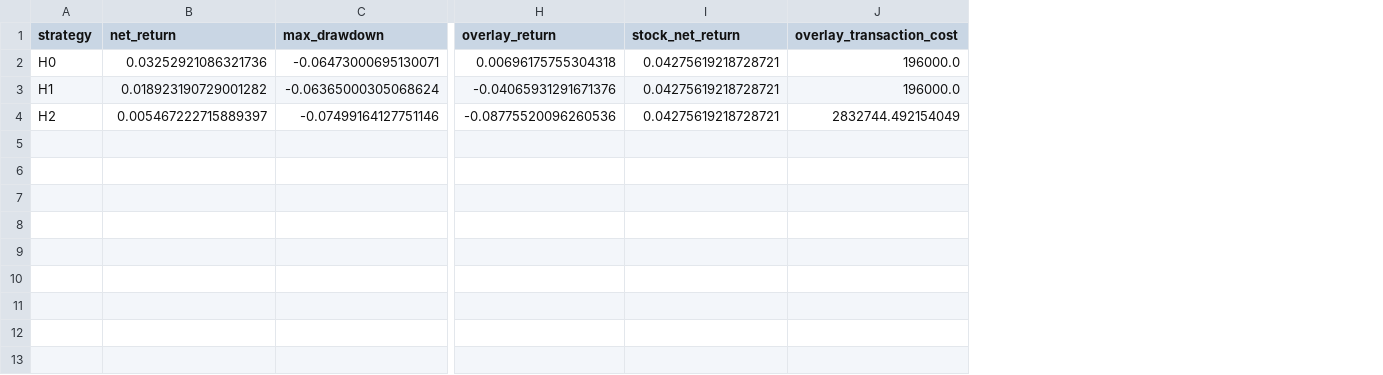
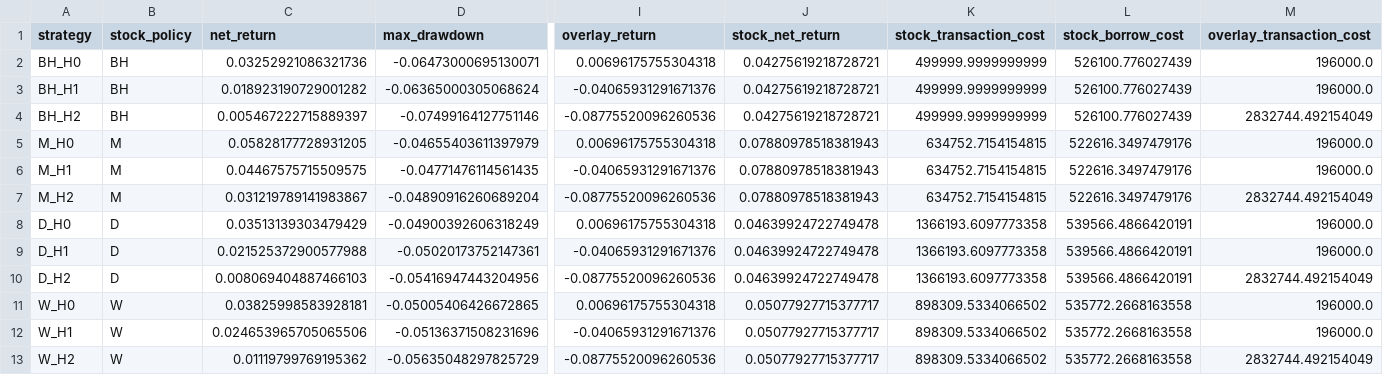
Before and after one commit to 6309-lcy/gmc-momentum-strategy, a CSV file: aligned_method/hedging/actual_metrics.csv, drawn as a sheet; only a part is shown, gaps mark what is left out; rows hold the shown columns only; the diff names each change by its address in the sheet, - before the commit and + after, or states it on an @@ line.

Commit message:
Combine original portfolio rebalancing with independent risk-driven hedge overlay

```diff
--- a/aligned_method/hedging/actual_metrics.csv
+++ b/aligned_method/hedging/actual_metrics.csv
+column B (stock_policy), rows 2-4: all BH
+column K (stock_transaction_cost), rows 2-4: all 499999.9999999999
+column L (stock_borrow_cost), rows 2-4: all 526100.776027439
-A2 (strategy): H0
+A2 (strategy): BH_H0
-A3 (strategy): H1
+A3 (strategy): BH_H1
-A4 (strategy): H2
+A4 (strategy): BH_H2
+row 5: M_H0 | M | 0.05828177728931205 | -0.04655403611397979 | 0.00696175755304318 | 0.07880978518381943 | 634752.7154154815 | 522616.3497479176 | 196000.0
+row 6: M_H1 | M | 0.04467575715509575 | -0.04771476114561435 | -0.04065931291671376 | 0.07880978518381943 | 634752.7154154815 | 522616.3497479176 | 196000.0
+row 7: M_H2 | M | 0.031219789141983867 | -0.04890916260689204 | -0.08775520096260536 | 0.07880978518381943 | 634752.7154154815 | 522616.3497479176 | 2832744.492154049
+row 8: D_H0 | D | 0.03513139303479429 | -0.04900392606318249 | 0.00696175755304318 | 0.04639924722749478 | 1366193.6097773358 | 539566.4866420191 | 196000.0
+row 9: D_H1 | D | 0.021525372900577988 | -0.05020173752147361 | -0.04065931291671376 | 0.04639924722749478 | 1366193.6097773358 | 539566.4866420191 | 196000.0
+row 10: D_H2 | D | 0.008069404887466103 | -0.05416947443204956 | -0.08775520096260536 | 0.04639924722749478 | 1366193.6097773358 | 539566.4866420191 | 2832744.492154049
+row 11: W_H0 | W | 0.03825998583928181 | -0.05005406426672865 | 0.00696175755304318 | 0.05077927715377717 | 898309.5334066502 | 535772.2668163558 | 196000.0
+row 12: W_H1 | W | 0.024653965705065506 | -0.05136371508231696 | -0.04065931291671376 | 0.05077927715377717 | 898309.5334066502 | 535772.2668163558 | 196000.0
+row 13: W_H2 | W | 0.01119799769195362 | -0.05635048297825729 | -0.08775520096260536 | 0.05077927715377717 | 898309.5334066502 | 535772.2668163558 | 2832744.492154049
```
Also changed, not shown: aligned_method/hedging/paired_comparisons.csv, aligned_method/hedging/simulation_summary.csv, 21 other files.
